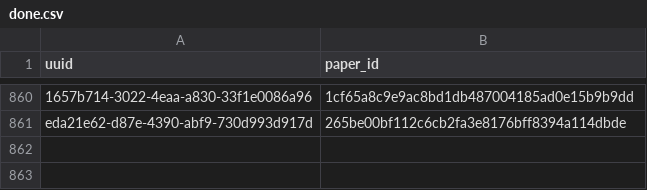
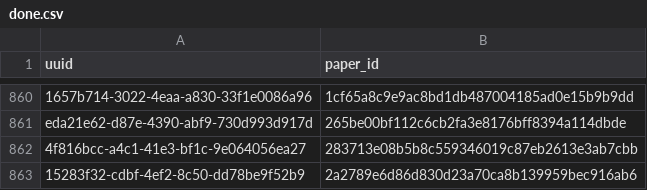
Before and after one commit to dev-SR/research-paper-downloader-pdf, a CSV file: data/info/done.csv, drawn as a sheet; only a part is shown, gaps mark what is left out; the diff names each change by its address in the sheet, - before the commit and + after, or states it on an @@ line.

Commit message:
2 papers downloaded

```diff
--- a/data/info/done.csv
+++ b/data/info/done.csv
+row 862: 4f816bcc-a4c1-41e3-bf1c-9e064056ea27 | 283713e08b5b8c559346019c87eb2613e3ab7cbb
+row 863: 15283f32-cdbf-4ef2-8c50-dd78be9f52b9 | 2a2789e6d86d830d23a70ca8b139959bec916ab6
```
Also changed, not shown: data/info/processed.csv, 1 other file.
